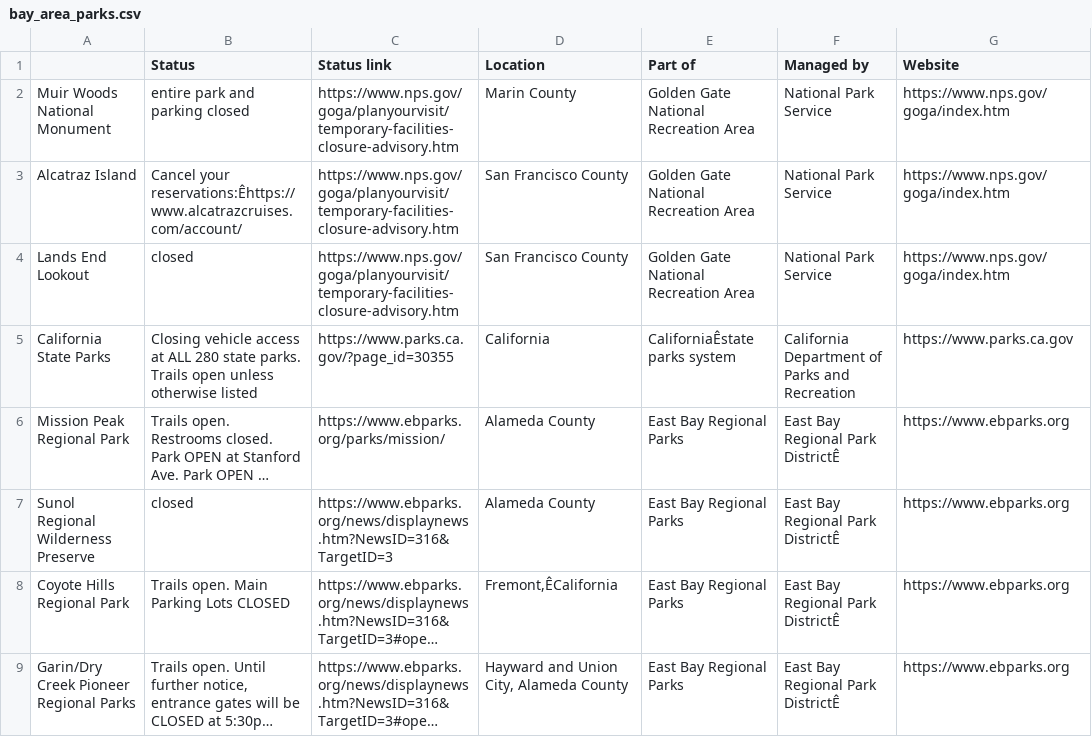
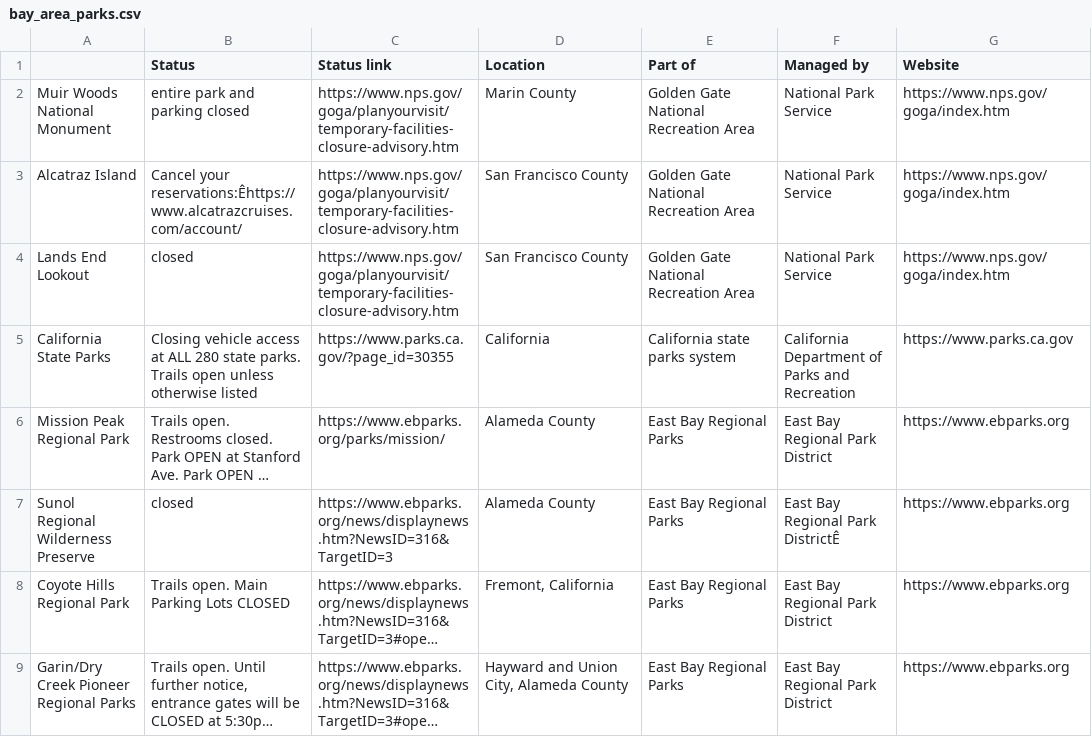
Before and after one commit to wuzhou-zhang/wuzhou-zhang.github.io, a CSV file: bay_area_parks.csv, drawn as a sheet; long unchanged cells end in …; the diff names each change by its address in the sheet, - before the commit and + after, or states it on an @@ line.

Commit message:
Removed unwanted chars

```diff
--- a/bay_area_parks.csv
+++ b/bay_area_parks.csv
-E5 (Part of): CaliforniaÊstate parks system
+E5 (Part of): California state parks system
-F6 (Managed by): East Bay Regional Park DistrictÊ
+F6 (Managed by): East Bay Regional Park District
-D8 (Location): Fremont,ÊCalifornia
+D8 (Location): Fremont, California
-F8:F9 (Managed by): East Bay Regional Park DistrictÊ
+F8:F9 (Managed by): East Bay Regional Park District
```
